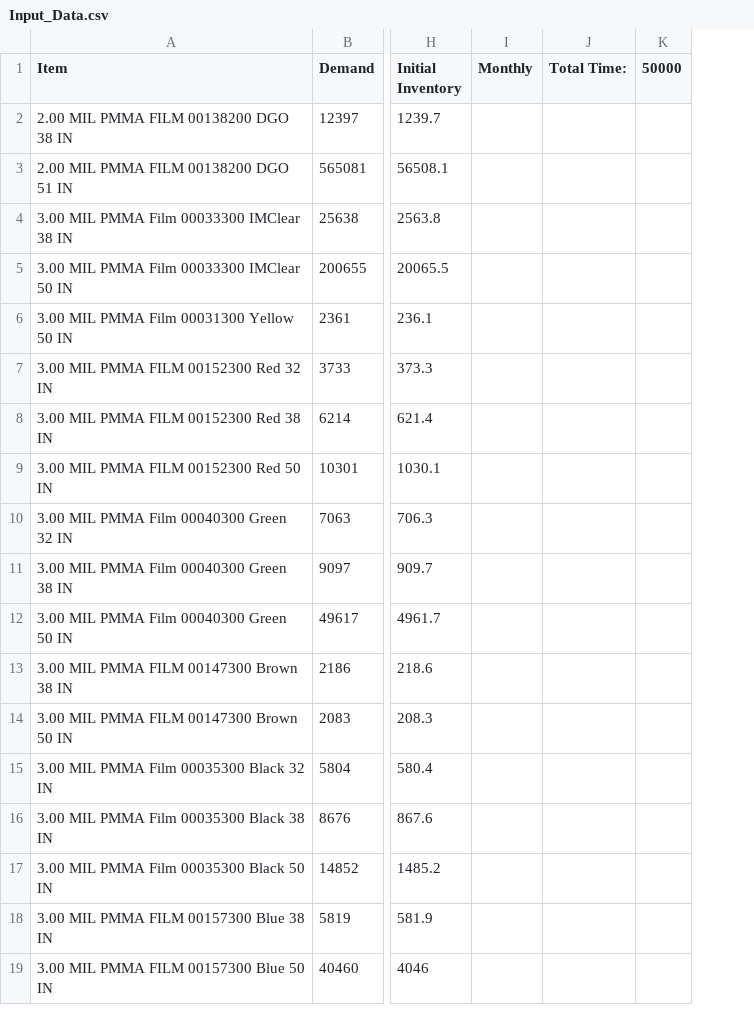
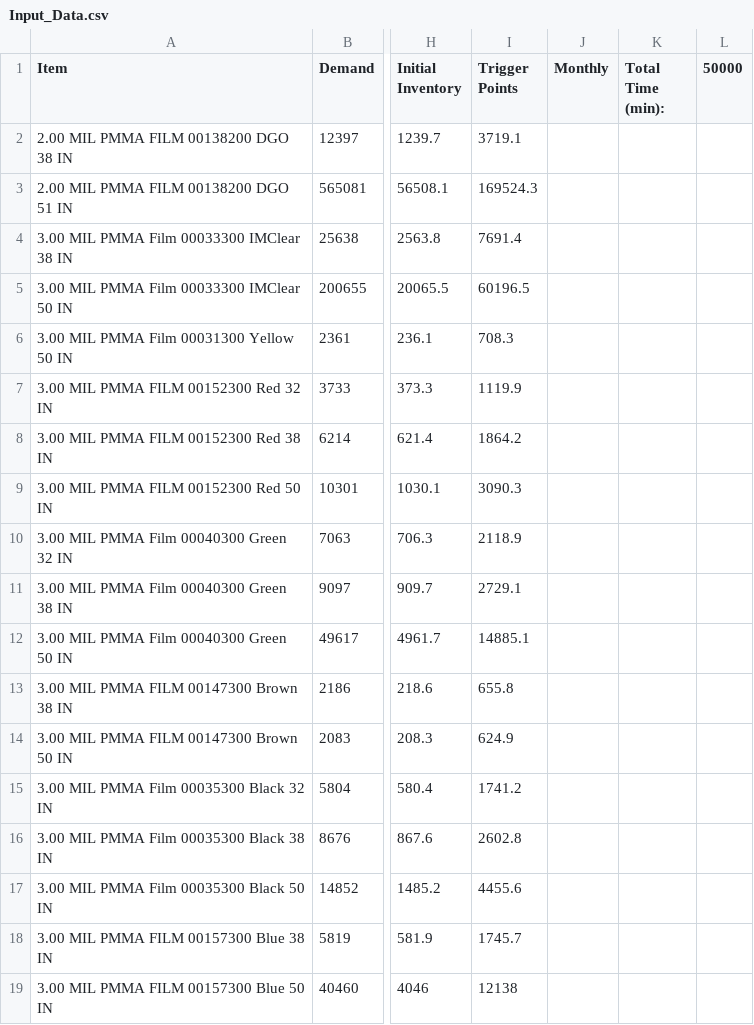
Before and after one commit to thompsonw/LP_Cost_Production_Model, a CSV file: Input_Data.csv, drawn as a sheet; only a part is shown, gaps mark what is left out; removed rows and columns are numbered as before the commit, all else as after; the diff names each change by its address in the sheet, - before the commit and + after, or states it on an @@ line.

Commit message:
Added Trigger Point per item

```diff
--- a/Input_Data.csv
+++ b/Input_Data.csv
+column I (Trigger Points), rows 2-19: 3719.1 | 169524.3 | 7691.4 | 60196.5 | 708.3 | 1119.9 | 1864.2 | 3090.3 | 2118.9 | 2729.1 | 14885.1 | 655.8 | 624.9 | 1741.2 | 2602.8 | 4455.6 | 1745.7 | 12138
-column J (Total Time:), empty
+column K (Total Time (min):), empty
```
Also changed, not shown: 2 other files.
